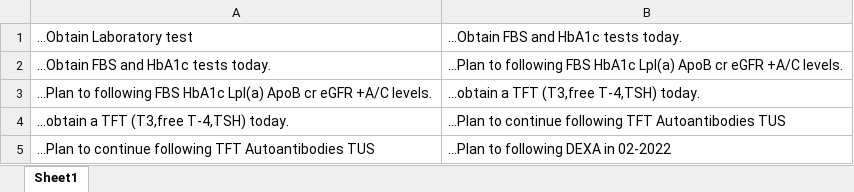
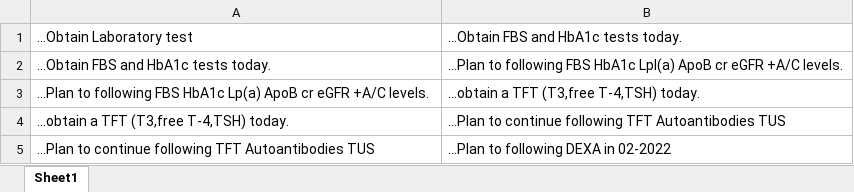
Before and after one commit to MigoJJ/VioletBlue, an Excel workbook: src/je/panse/doro/aeternum/dataxlsx/Plan9List.xlsx, sheet Sheet1, drawn as a sheet; only a part is shown; values as stored, in another font and other column widths than the file's, no borders; the diff names each change by its address in the sheet, - before the commit and + after, or states it on an @@ line.

```diff
--- a/src/je/panse/doro/aeternum/dataxlsx/Plan9List.xlsx (sheet Sheet1)
+++ b/src/je/panse/doro/aeternum/dataxlsx/Plan9List.xlsx (sheet Sheet1)
-A3: …FBS HbA1c Lpl(a) ApoB cr…
+A3: …FBS HbA1c Lp(a) ApoB cr…
```
Also changed, not shown: 22 other files.
